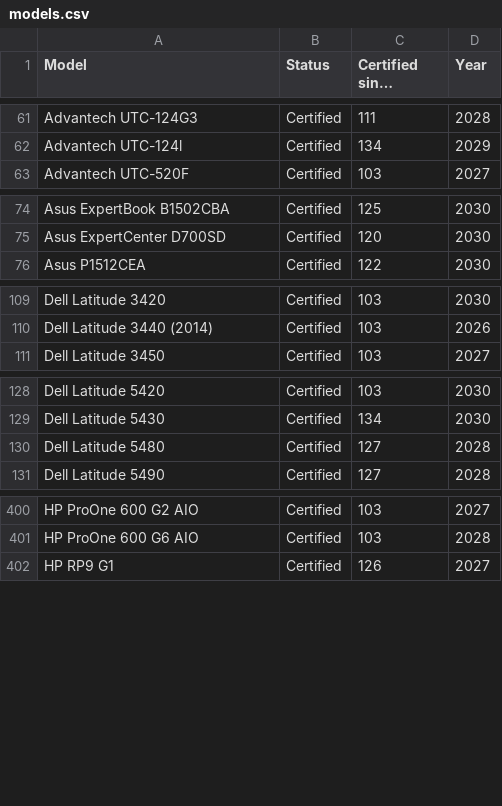
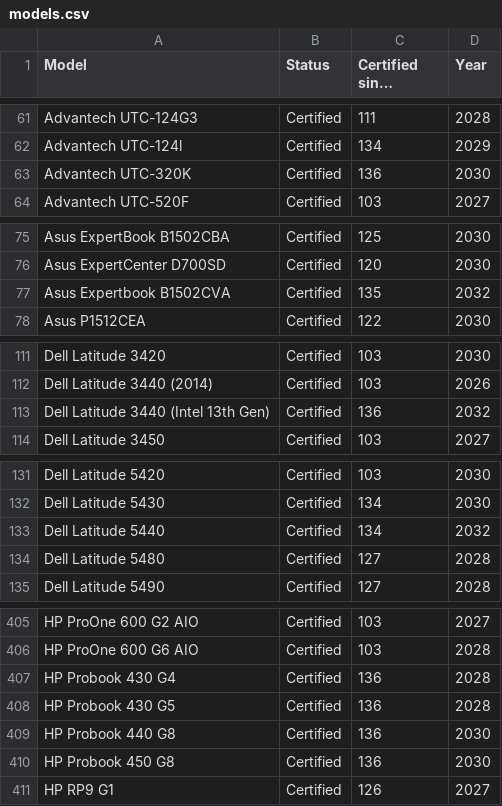
Before and after one commit to fclairamb/chrome-os-flex-models-list, a CSV file: models.csv, drawn as a sheet; only a part is shown, gaps mark what is left out; long unchanged cells end in …; the diff covers the shown part only.

```diff
--- a/models.csv
+++ b/models.csv
@@ -62,2 +62,3 @@ Advantech UTC-124G3,Certified,111,2028
 Advantech UTC-124l,Certified,134,2029
+Advantech UTC-320K,Certified,136,2030
 Advantech UTC-520F,Certified,103,2027
@@ -75,2 +76,3 @@ Asus ExpertBook B1502CBA,Certified,125,2030
 Asus ExpertCenter D700SD,Certified,120,2030
+Asus Expertbook B1502CVA,Certified,135,2032
 Asus P1512CEA,Certified,122,2030
@@ -110,2 +112,3 @@ Dell Latitude 3420,Certified,103,2030
 Dell Latitude 3440 (2014),Certified,103,2026
+Dell Latitude 3440 (Intel 13th Gen),Certified,136,2032
 Dell Latitude 3450,Certified,103,2027
@@ -129,2 +132,3 @@ Dell Latitude 5420,Certified,103,2030
 Dell Latitude 5430,Certified,134,2030
+Dell Latitude 5440,Certified,134,2032
 Dell Latitude 5480,Certified,127,2028
@@ -401,2 +406,6 @@ HP ProOne 600 G2 AIO,Certified,103,2027
 HP ProOne 600 G6 AIO,Certified,103,2028
+HP Probook 430 G4,Certified,136,2028
+HP Probook 430 G5,Certified,136,2028
+HP Probook 440 G8,Certified,136,2030
+HP Probook 450 G8,Certified,136,2030
 HP RP9 G1,Certified,126,2027
```
Also changed, not shown: 2 added rows elsewhere in this file, 1 other file.
